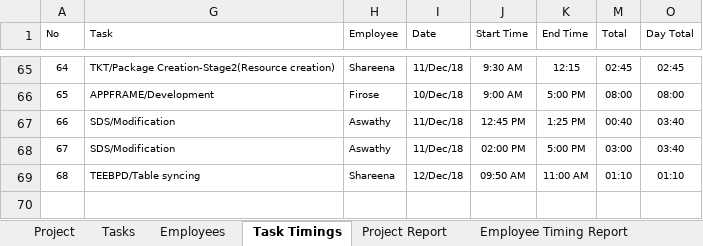
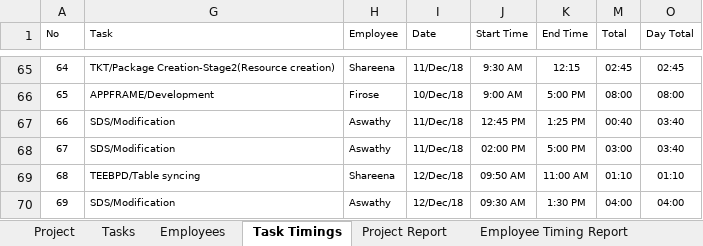
Before and after one commit to MilestoneInnovativeTechnologies/Project-Development, an Excel workbook: Milestone Project Management.xlsx, sheet Task Timings, drawn as a sheet; only a part is shown, gaps mark what is left out; values as stored, in another font and other column widths than the file's, no borders; table styles not drawn; the diff names each change by its address in the sheet, - before the commit and + after, or states it on an @@ line.

Commit message:
updated

```diff
--- a/Milestone Project Management.xlsx (sheet Task Timings)
+++ b/Milestone Project Management.xlsx (sheet Task Timings)
+row 70: 69 | SDS/Modification | Aswathy | 12/Dec/18 | 09:30 AM | 1:30 PM | 04:00 | 04:00
```
Also changed, not shown: hidden cells, charts or pictures.
